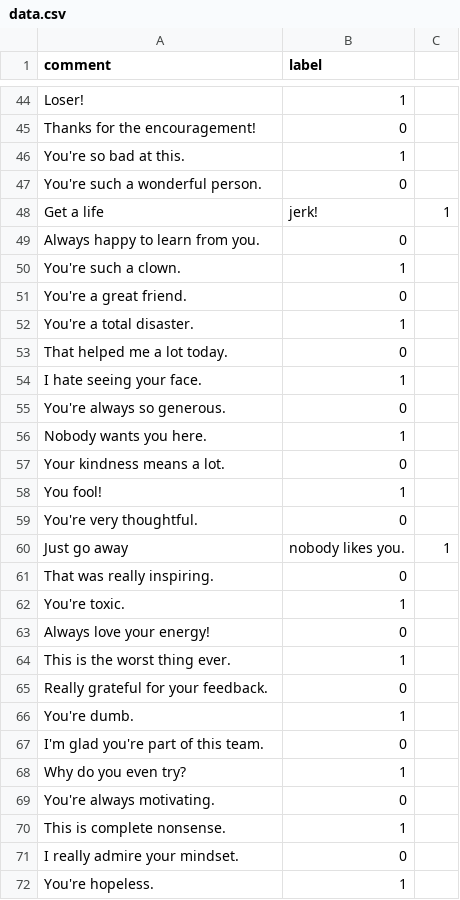
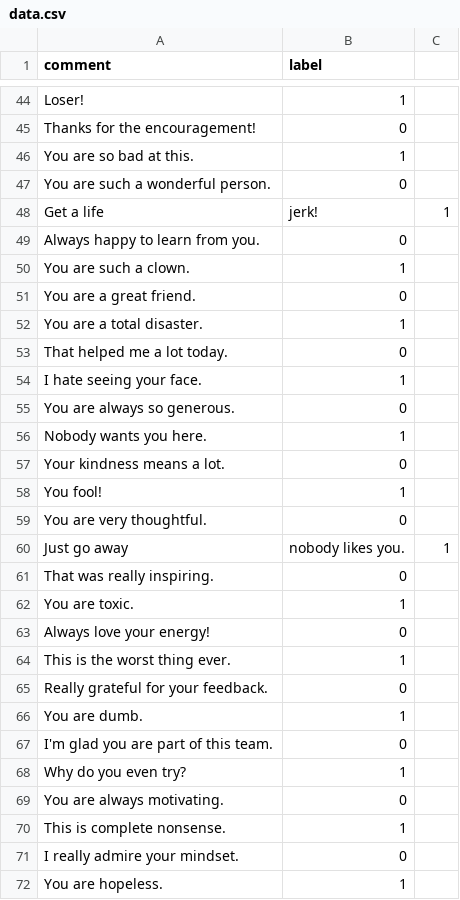
Before and after one commit to GayatriBhamre/abuse-content-detector, a CSV file: data.csv, drawn as a sheet; only a part is shown, gaps mark what is left out; the diff covers the shown part only.

```diff
--- a/data.csv
+++ b/data.csv
@@ -45,12 +45,12 @@ Loser!,1
 Thanks for the encouragement!,0
-You're so bad at this.,1
-You're such a wonderful person.,0
+You are so bad at this.,1
+You are such a wonderful person.,0
 Get a life, jerk!,1
 Always happy to learn from you.,0
-You're such a clown.,1
-You're a great friend.,0
-You're a total disaster.,1
+You are such a clown.,1
+You are a great friend.,0
+You are a total disaster.,1
 That helped me a lot today.,0
 I hate seeing your face.,1
-You're always so generous.,0
+You are always so generous.,0
 Nobody wants you here.,1
@@ -58,6 +58,6 @@ Your kindness means a lot.,0
 You fool!,1
-You're very thoughtful.,0
+You are very thoughtful.,0
 Just go away, nobody likes you.,1
 That was really inspiring.,0
-You're toxic.,1
+You are toxic.,1
 Always love your energy!,0
@@ -65,8 +65,8 @@ This is the worst thing ever.,1
 Really grateful for your feedback.,0
-You're dumb.,1
-I'm glad you're part of this team.,0
+You are dumb.,1
+I'm glad you are part of this team.,0
 Why do you even try?,1
-You're always motivating.,0
+You are always motivating.,0
 This is complete nonsense.,1
 I really admire your mindset.,0
-You're hopeless.,1
+You are hopeless.,1
```
Also changed, not shown: 18 added rows and 17 edited cells elsewhere in this file, 6 other files.
